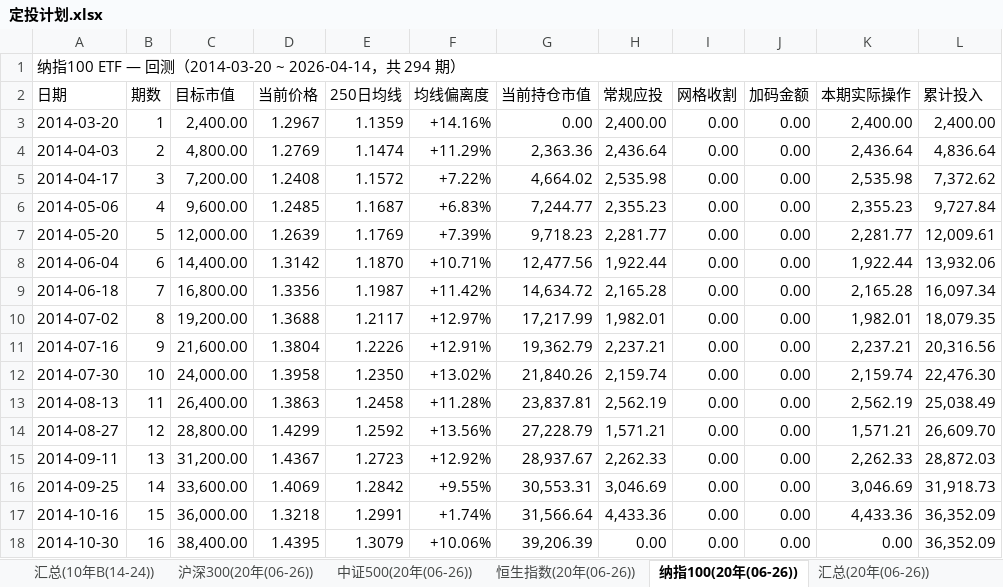
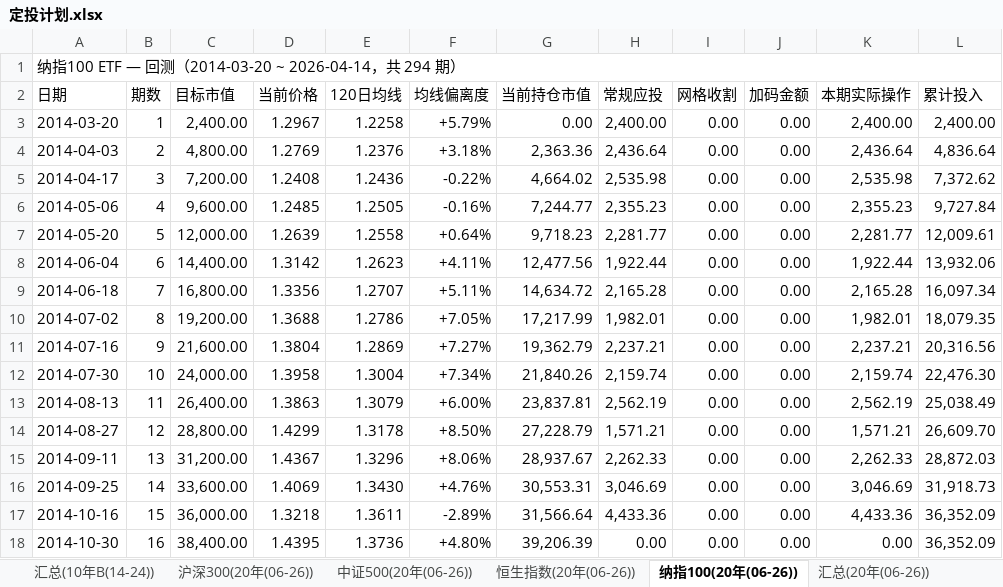
Before and after one commit to ParadeTo/financial_strategy, an Excel workbook: strategies/constant_value/定投计划.xlsx, sheet 纳指100(20年(06-26)), drawn as a sheet; only a part is shown; values as stored, in another font and other column widths than the file's, no cell formats; the diff covers the shown part only; the diff names each change by its address in the sheet, - before the commit and + after, or states it on an @@ line.

```diff
--- a/strategies/constant_value/定投计划.xlsx (sheet 纳指100(20年(06-26)))
+++ b/strategies/constant_value/定投计划.xlsx (sheet 纳指100(20年(06-26)))
-E2: 250日均线
+E2: 120日均线
-E3 (120日均线): 1.1359
+E3 (120日均线): 1.2258
-F3 (均线偏离度): +14.16%
+F3 (均线偏离度): +5.79%
-E4 (120日均线): 1.1474
+E4 (120日均线): 1.2376
-F4 (均线偏离度): +11.29%
+F4 (均线偏离度): +3.18%
-E5 (120日均线): 1.1572
+E5 (120日均线): 1.2436
-F5 (均线偏离度): +7.22%
+F5 (均线偏离度): -0.22%
-E6 (120日均线): 1.1687
+E6 (120日均线): 1.2505
-F6 (均线偏离度): +6.83%
+F6 (均线偏离度): -0.16%
-E7 (120日均线): 1.1769
+E7 (120日均线): 1.2558
-F7 (均线偏离度): +7.39%
+F7 (均线偏离度): +0.64%
-E8 (120日均线): 1.1870
+E8 (120日均线): 1.2623
-F8 (均线偏离度): +10.71%
+F8 (均线偏离度): +4.11%
-E9 (120日均线): 1.1987
+E9 (120日均线): 1.2707
-F9 (均线偏离度): +11.42%
+F9 (均线偏离度): +5.11%
-E10 (120日均线): 1.2117
+E10 (120日均线): 1.2786
-F10 (均线偏离度): +12.97%
+F10 (均线偏离度): +7.05%
-E11 (120日均线): 1.2226
+E11 (120日均线): 1.2869
-F11 (均线偏离度): +12.91%
+F11 (均线偏离度): +7.27%
-E12 (120日均线): 1.2350
+E12 (120日均线): 1.3004
-F12 (均线偏离度): +13.02%
+F12 (均线偏离度): +7.34%
-E13 (120日均线): 1.2458
+E13 (120日均线): 1.3079
-F13 (均线偏离度): +11.28%
+F13 (均线偏离度): +6.00%
-E14 (120日均线): 1.2592
+E14 (120日均线): 1.3178
-F14 (均线偏离度): +13.56%
+F14 (均线偏离度): +8.50%
-E15 (120日均线): 1.2723
+E15 (120日均线): 1.3296
-F15 (均线偏离度): +12.92%
+F15 (均线偏离度): +8.06%
-E16 (120日均线): 1.2842
+E16 (120日均线): 1.3430
-F16 (均线偏离度): +9.55%
+F16 (均线偏离度): +4.76%
-E17 (120日均线): 1.2991
+E17 (120日均线): 1.3611
-F17 (均线偏离度): +1.74%
+F17 (均线偏离度): -2.89%
-E18 (120日均线): 1.3079
+E18 (120日均线): 1.3736
-F18 (均线偏离度): +10.06%
+F18 (均线偏离度): +4.80%
```
Also changed, not shown: 1717 edited cells elsewhere in this sheet, sheet 沪深300(20年(06-26)), sheet 恒生指数(20年(06-26)), sheet 中证500(20年(06-26)), sheet 沪深300(10年B(14-24)), sheet 纳指100(10年B(14-24)), sheet 恒生指数(10年B(14-24)), 44 more sheets, cell formats, 58 other files.
